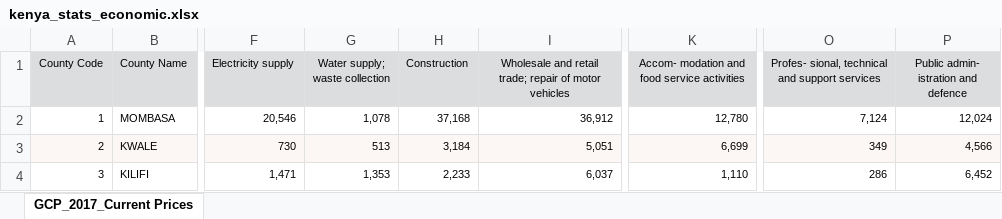
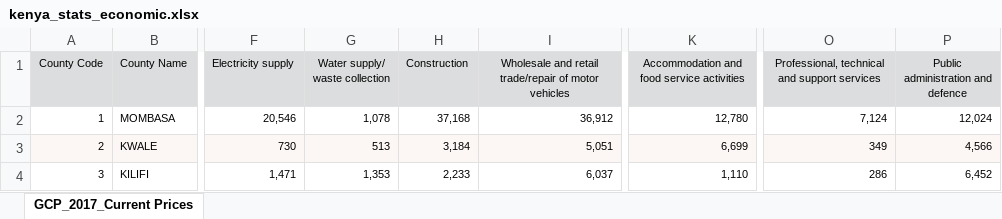
Before and after one commit to Frankothe196/Colab-County-Economic-Statistics-using-Pandas-and-Folium, an Excel workbook: kenya_stats_economic.xlsx, sheet GCP_2017_Current Prices, drawn as a sheet; only a part is shown, gaps mark what is left out; values as stored, in another font and other column widths than the file's, no borders; the diff names each change by its address in the sheet, - before the commit and + after, or states it on an @@ line.

Commit message:
reworded some columns

```diff
--- a/kenya_stats_economic.xlsx (sheet GCP_2017_Current Prices)
+++ b/kenya_stats_economic.xlsx (sheet GCP_2017_Current Prices)
-G1: Water supply; waste collection
+G1: Water supply/ waste collection
-I1: …and retail trade; repair of motor…
+I1: …and retail trade/repair of motor…
-K1: Accom- modation and food service activities
+K1: Accommodation and food service activities
-O1: Profes- sional, technical and support services
+O1: Professional, technical and support services
-P1: Public admin- istration and defence
+P1: Public administration and defence
```
